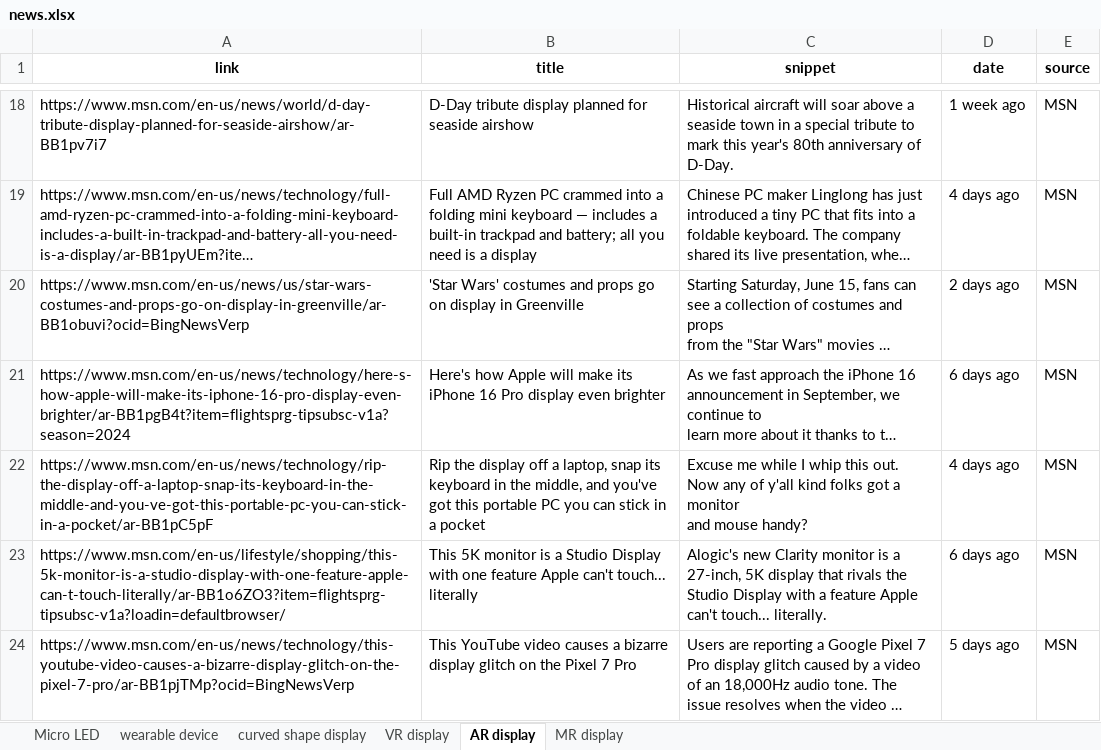
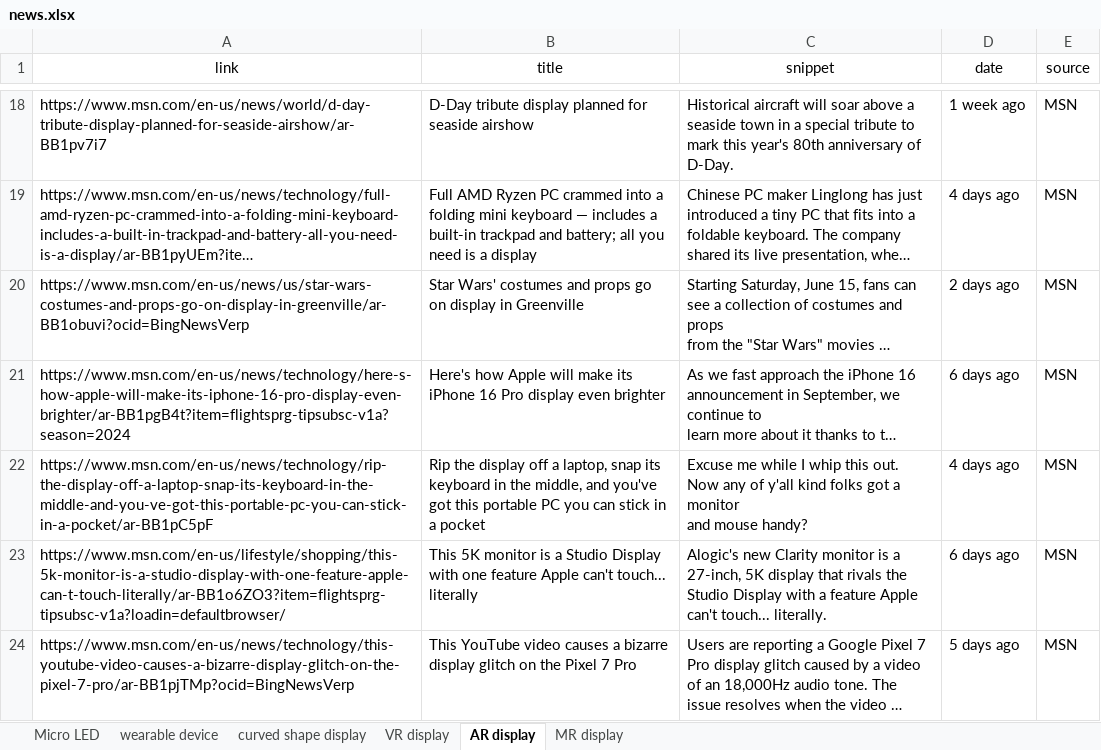
Before and after one commit to ysan9500/StarRec, an Excel workbook: news.xlsx, sheet AR display, drawn as a sheet; only a part is shown, gaps mark what is left out; long unchanged cells end in …; values as stored, in another font and other column widths than the file's, no borders; the diff names each change by its address in the sheet, - before the commit and + after, or states it on an @@ line.

```diff
--- a/news.xlsx (sheet AR display)
+++ b/news.xlsx (sheet AR display)
-A1:E1 bold: on
+A1:E1 bold: off
-B20 (title): 'Star Wars' costumes…
+B20 (title): Star Wars' costumes…
```
Also changed, not shown: sheet MR display, sheet VR display, sheet curved shape display, sheet Micro LED, sheet wearable device, 2 other files.
